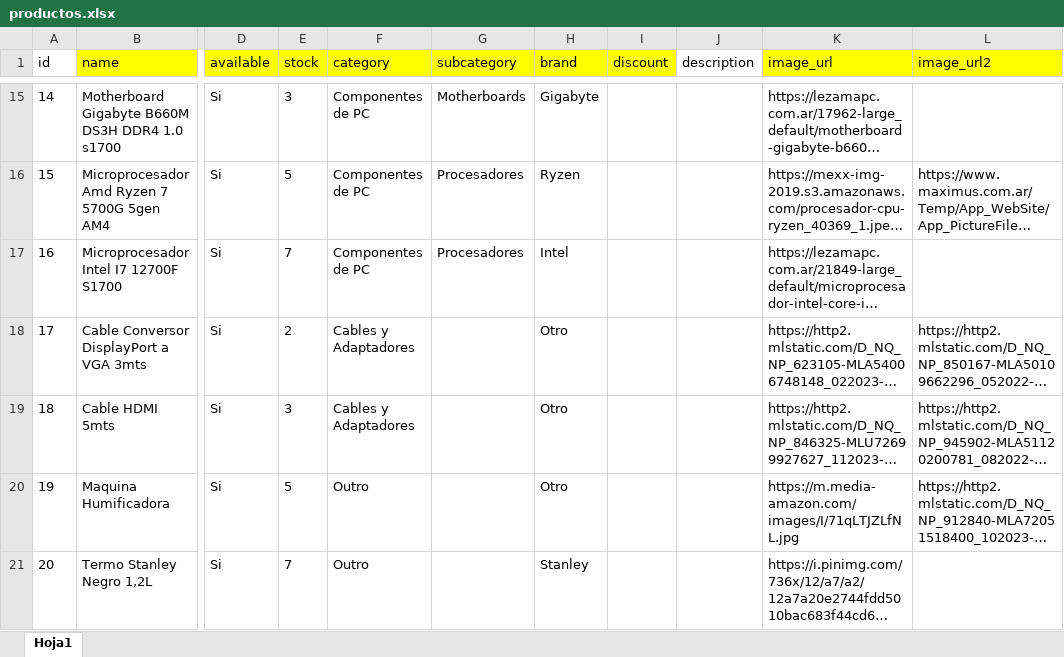
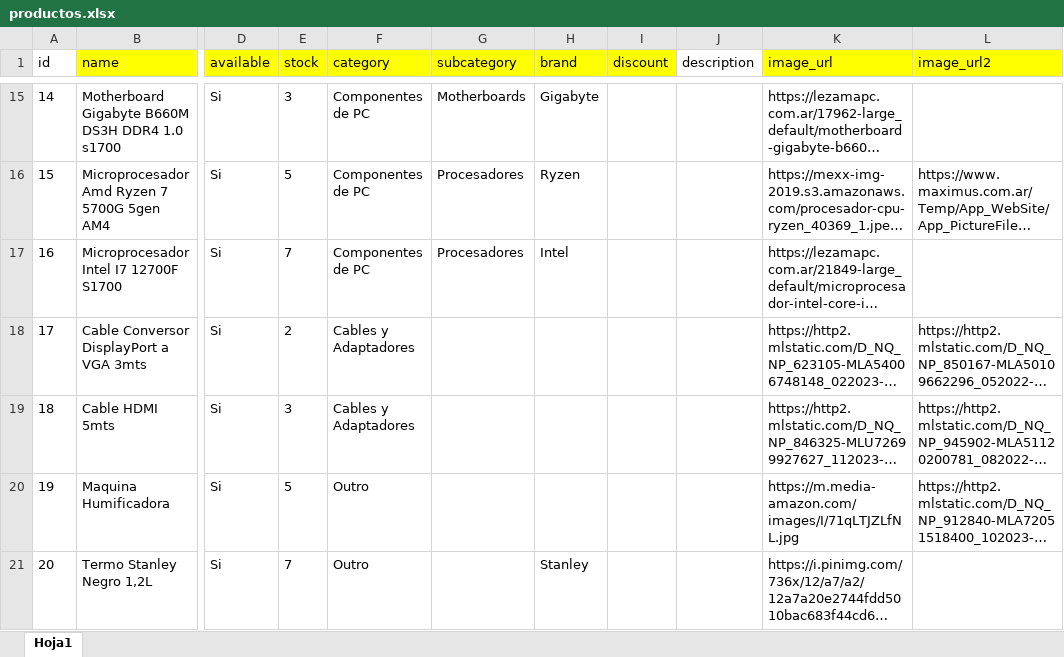
Before and after one commit to LucasCallamullo/Ecommerce-Project-w-Payments, an Excel workbook: productos/data/productos.xlsx, sheet Hoja1, drawn as a sheet; only a part is shown, gaps mark what is left out; long unchanged cells end in …; values as stored, in another font and other column widths than the file's, no borders; the diff names each change by its address in the sheet, - before the commit and + after, or states it on an @@ line.

Commit message:
update load_productos commands

```diff
--- a/productos/data/productos.xlsx (sheet Hoja1)
+++ b/productos/data/productos.xlsx (sheet Hoja1)
-H18:H20 (brand): Otro
+H18:H20 (brand): (empty)
```
Also changed, not shown: 7 other files.
